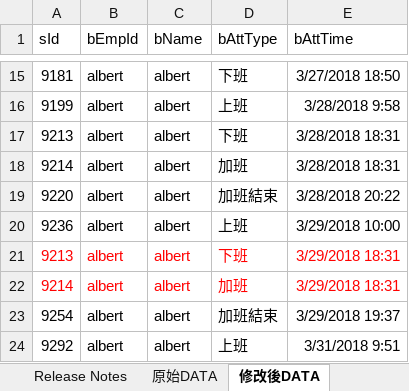
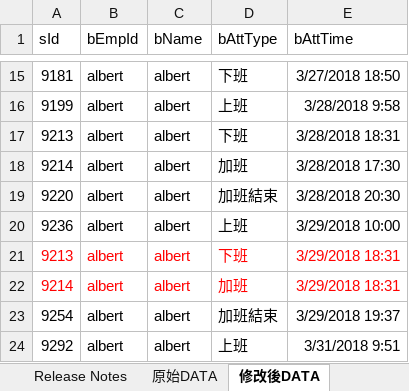
Before and after one commit to skyran1278/VbaProject, an Excel workbook: 20180511_AttendanceRecords/AttendanceRecords.xlsm, sheet 修改後DATA, drawn as a sheet; only a part is shown, gaps mark what is left out; values as stored, in another font and other column widths than the file's, no borders; charts and pictures not drawn; the diff names each change by its address in the sheet, - before the commit and + after, or states it on an @@ line.

```diff
--- a/20180511_AttendanceRecords/AttendanceRecords.xlsm (sheet 修改後DATA)
+++ b/20180511_AttendanceRecords/AttendanceRecords.xlsm (sheet 修改後DATA)
-E18 (bAttTime): 3/28/2018 18:31
+E18 (bAttTime): 3/28/2018 17:30
-E19 (bAttTime): 3/28/2018 20:22
+E19 (bAttTime): 3/28/2018 20:30
```
Also changed, not shown: sheet VBA Output, sheet Release Notes, charts or pictures, 2 other files.
